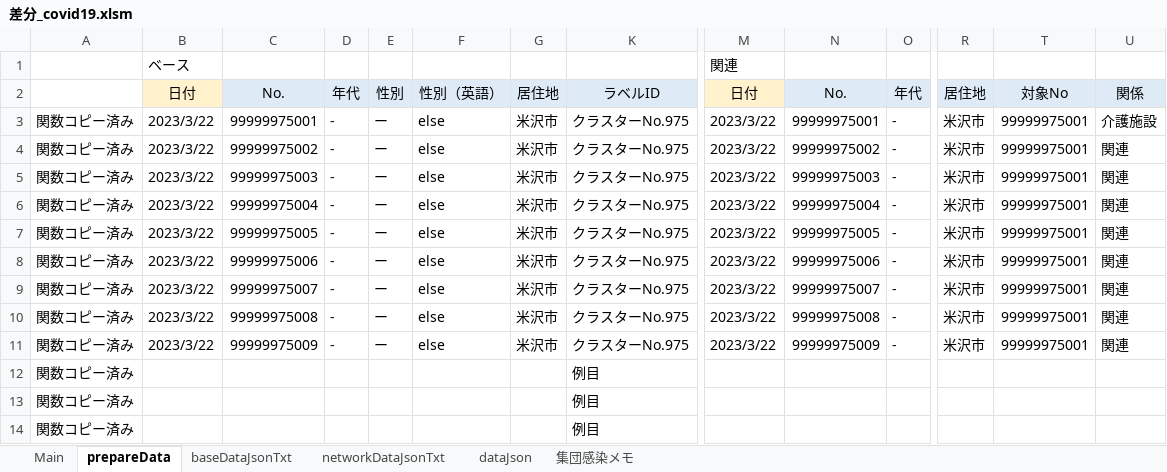
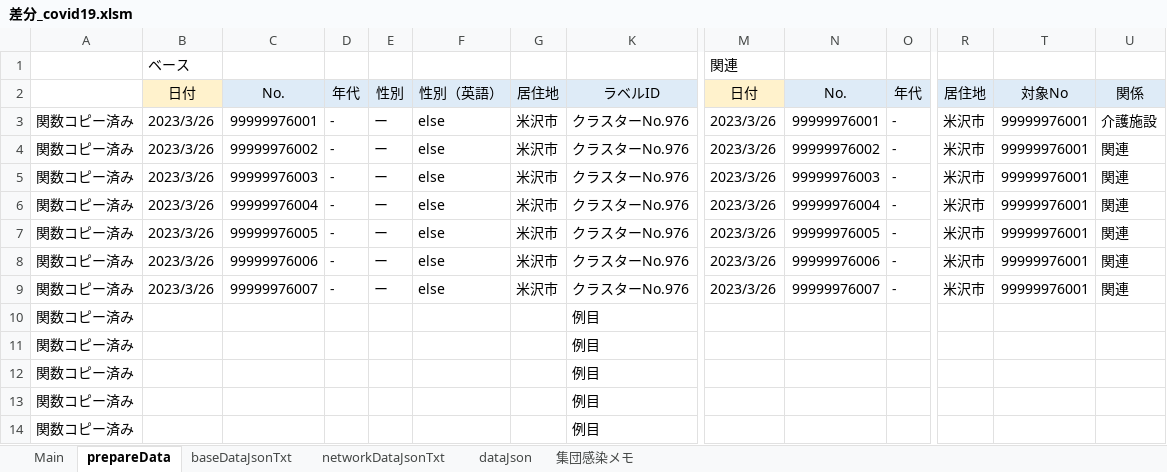
Before and after one commit to yamaserif/yamagata-covid19-virusNetworkJsonGenerator, an Excel workbook: 差分のみ/差分_covid19.xlsm, sheet prepareData, drawn as a sheet; only a part is shown, gaps mark what is left out; values as stored, in another font and other column widths than the file's, no borders; removed rows and columns are numbered as before the commit, all else as after; rows hold the shown columns only; the diff names each change by its address in the sheet, - before the commit and + after, or states it on an @@ line.

```diff
--- a/差分のみ/差分_covid19.xlsm (sheet prepareData)
+++ b/差分のみ/差分_covid19.xlsm (sheet prepareData)
-B3:B9: 2023/3/22
+B3:B9: 2023/3/26
-C3: 99999975001
+C3: 99999976001
-K3:K9: クラスターNo.975
+K3:K9: クラスターNo.976
-M3:M9: 2023/3/22
+M3:M9: 2023/3/26
-N3: 99999975001
+N3: 99999976001
-T3:T9: 99999975001
+T3:T9: 99999976001
-C4: 99999975002
+C4: 99999976002
-N4: 99999975002
+N4: 99999976002
-C5: 99999975003
+C5: 99999976003
-N5: 99999975003
+N5: 99999976003
-C6: 99999975004
+C6: 99999976004
-N6: 99999975004
+N6: 99999976004
-C7: 99999975005
+C7: 99999976005
-N7: 99999975005
+N7: 99999976005
-C8: 99999975006
+C8: 99999976006
-N8: 99999975006
+N8: 99999976006
-C9: 99999975007
+C9: 99999976007
-N9: 99999975007
+N9: 99999976007
-row 10: 関数コピー済み | 2023/3/22 | 99999975008 | - | ー | else | 米沢市 | クラスターNo.975 | 2023/3/22 | 99999975008 | - | 米沢市 | 99999975001 | 関連
-row 11: 関数コピー済み | 2023/3/22 | 99999975009 | - | ー | else | 米沢市 | クラスターNo.975 | 2023/3/22 | 99999975009 | - | 米沢市 | 99999975001 | 関連
+row 10: 関数コピー済み |  |  |  |  |  |  | 例目
+row 11: 関数コピー済み |  |  |  |  |  |  | 例目
```
Also changed, not shown: sheet Main, sheet networkDataJsonTxt, sheet baseDataJsonTxt, sheet dataJson, hidden cells, 4 other files.
